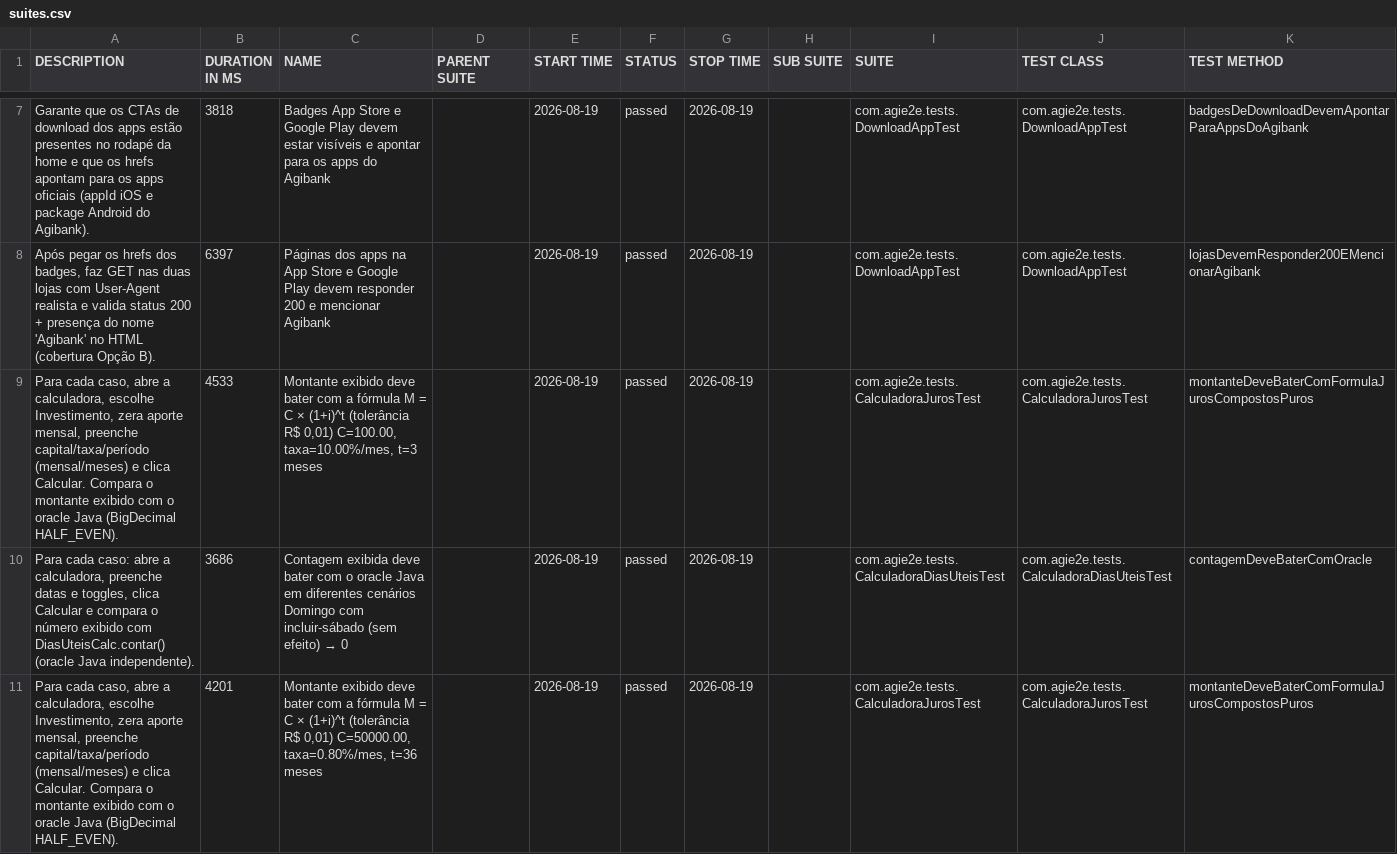
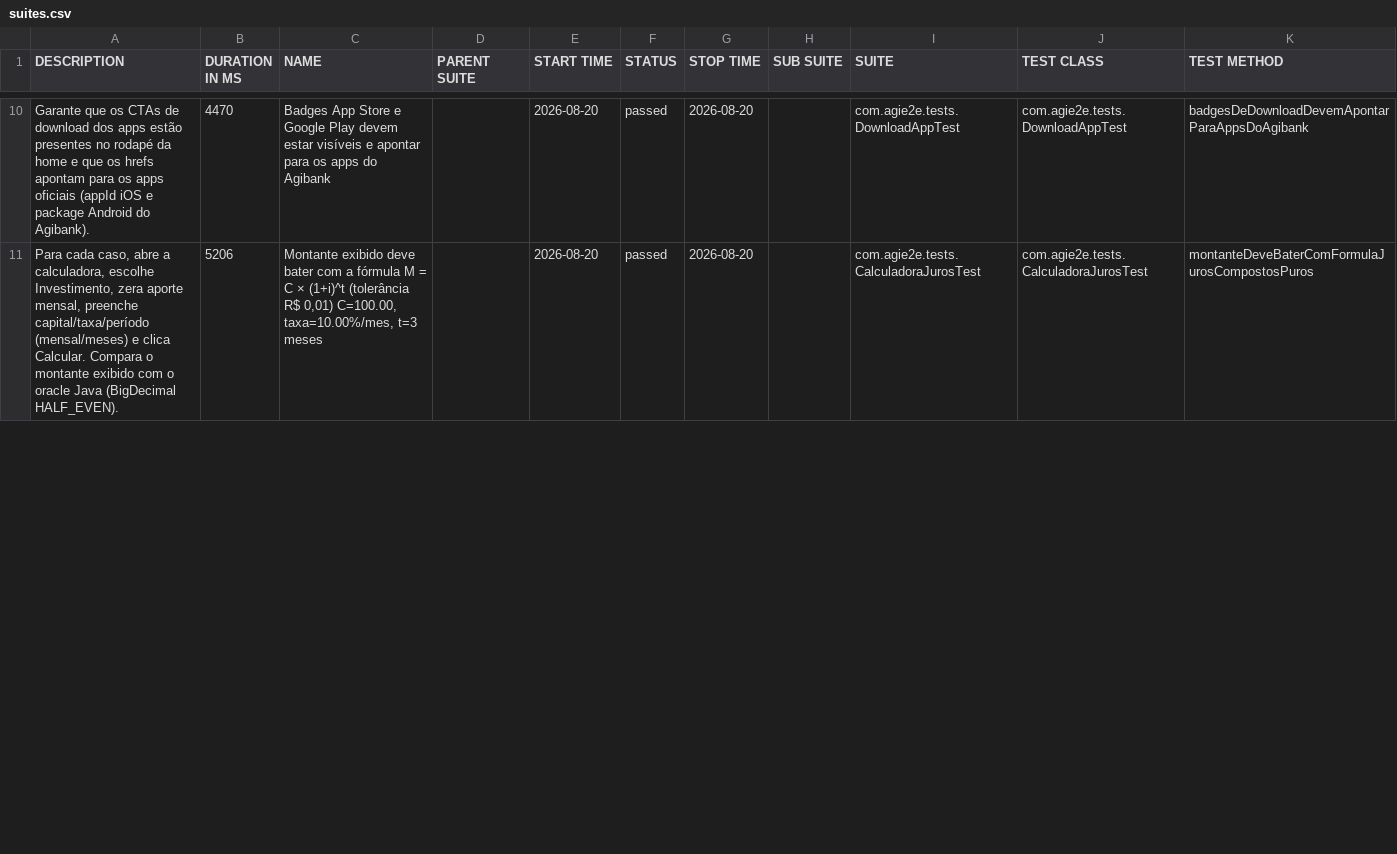
Before and after one commit to silasmarques/agi-e2e, a CSV file: data/suites.csv, drawn as a sheet; only a part is shown, gaps mark what is left out; the diff covers the shown part only.

```diff
--- a/data/suites.csv
+++ b/data/suites.csv
@@ -7,5 +10,2 @@
-"Garante que os CTAs de download dos apps estão presentes no rodapé da home e que os hrefs apontam para os apps oficiais (appId iOS e package Android do Agibank).","3818","Badges App Store e Google Play devem estar visíveis e apontar para os apps do Agibank","","2026-08-19","passed","2026-08-19","","com.agie2e.tests.DownloadAppTest","com.agie2e.tests.DownloadAppTest","badgesDeDownloadDevemApontarParaAppsDoAgibank"
-"Após pegar os hrefs dos badges, faz GET nas duas lojas com User-Agent realista e valida status 200 + presença do nome 'Agibank' no HTML (cobertura Opção B).","6397","Páginas dos apps na App Store e Google Play devem responder 200 e mencionar Agibank","","2026-08-19","passed","2026-08-19","","com.agie2e.tests.DownloadAppTest","com.agie2e.tests.DownloadAppTest","lojasDevemResponder200EMencionarAgibank"
-"Para cada caso, abre a calculadora, escolhe Investimento, zera aporte mensal, preenche capital/taxa/período (mensal/meses) e clica Calcular. Compara o montante exibido com o oracle Java (BigDecimal HALF_EVEN).","4533","Montante exibido deve bater com a fórmula M = C × (1+i)^t (tolerância R$ 0,01) C=100.00, taxa=10.00%/mes, t=3 meses","","2026-08-19","passed","2026-08-19","","com.agie2e.tests.CalculadoraJurosTest","com.agie2e.tests.CalculadoraJurosTest","montanteDeveBaterComFormulaJurosCompostosPuros"
-"Para cada caso: abre a calculadora, preenche datas e toggles, clica Calcular e compara o número exibido com DiasUteisCalc.contar() (oracle Java independente).","3686","Contagem exibida deve bater com o oracle Java em diferentes cenários Domingo com incluir-sábado (sem efeito) → 0","","2026-08-19","passed","2026-08-19","","com.agie2e.tests.CalculadoraDiasUteisTest","com.agie2e.tests.CalculadoraDiasUteisTest","contagemDeveBaterComOracle"
-"Para cada caso, abre a calculadora, escolhe Investimento, zera aporte mensal, preenche capital/taxa/período (mensal/meses) e clica Calcular. Compara o montante exibido com o oracle Java (BigDecimal HALF_EVEN).","4201","Montante exibido deve bater com a fórmula M = C × (1+i)^t (tolerância R$ 0,01) C=50000.00, taxa=0.80%/mes, t=36 meses","","2026-08-19","passed","2026-08-19","","com.agie2e.tests.CalculadoraJurosTest","com.agie2e.tests.CalculadoraJurosTest","montanteDeveBaterComFormulaJurosCompostosPuros"
+"Garante que os CTAs de download dos apps estão presentes no rodapé da home e que os hrefs apontam para os apps oficiais (appId iOS e package Android do Agibank).","4470","Badges App Store e Google Play devem estar visíveis e apontar para os apps do Agibank","","2026-08-20","passed","2026-08-20","","com.agie2e.tests.DownloadAppTest","com.agie2e.tests.DownloadAppTest","badgesDeDownloadDevemApontarParaAppsDoAgibank"
+"Para cada caso, abre a calculadora, escolhe Investimento, zera aporte mensal, preenche capital/taxa/período (mensal/meses) e clica Calcular. Compara o montante exibido com o oracle Java (BigDecimal HALF_EVEN).","5206","Montante exibido deve bater com a fórmula M = C × (1+i)^t (tolerância R$ 0,01) C=100.00, taxa=10.00%/mes, t=3 meses","","2026-08-20","passed","2026-08-20","","com.agie2e.tests.CalculadoraJurosTest","com.agie2e.tests.CalculadoraJurosTest","montanteDeveBaterComFormulaJurosCompostosPuros"
```
Also changed, not shown: 8 added rows, 5 removed rows and 22 edited cells elsewhere in this file, data/behaviors.csv, 48 other files.
